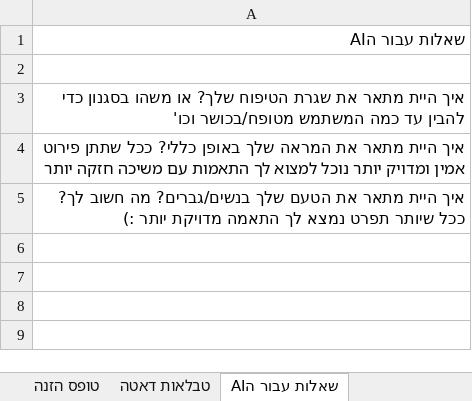
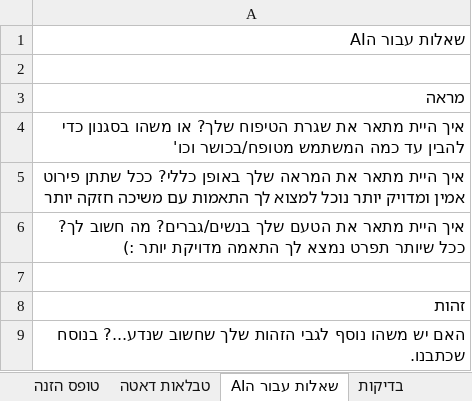
Before and after one commit to chenhagag/One, an Excel workbook: Docs/MatchMe DB.xlsx, sheet שאלות עבור הAI, drawn as a sheet; values as stored, in another font and other column widths than the file's, no borders; the diff names each change by its address in the sheet, - before the commit and + after, or states it on an @@ line.

```diff
--- a/Docs/MatchMe DB.xlsx (sheet שאלות עבור הAI)
+++ b/Docs/MatchMe DB.xlsx (sheet שאלות עבור הAI)
+sheet tab: בדיקות
+row 3: מראה
+row 7: (empty)
+row 8: זהות
+row 9: האם יש משהו נוסף לגבי הזהות שלך שחשוב שנדע...? בנוסח שכתבנו.
```
Also changed, not shown: sheet מאפיינים - כללי, sheet My Tasks, 24 other files.
